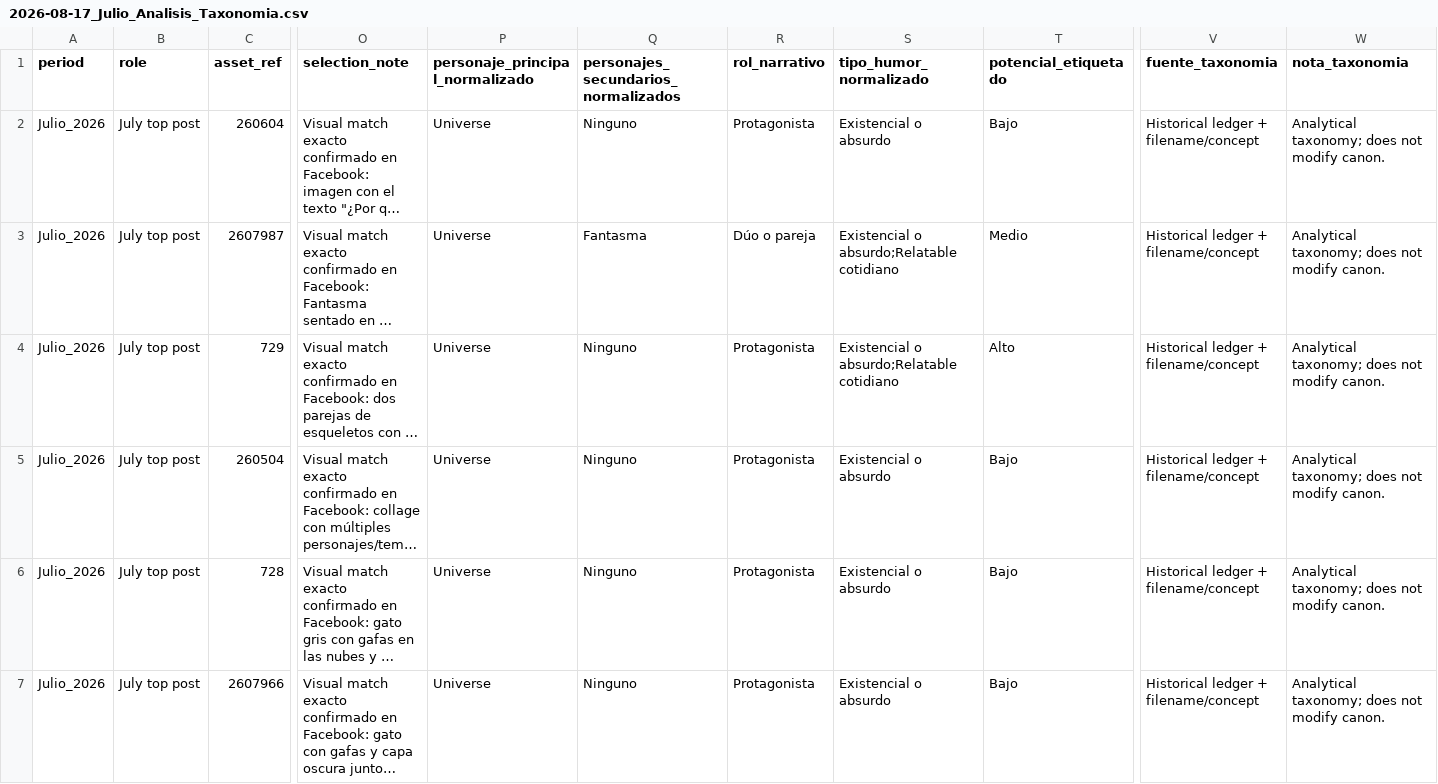
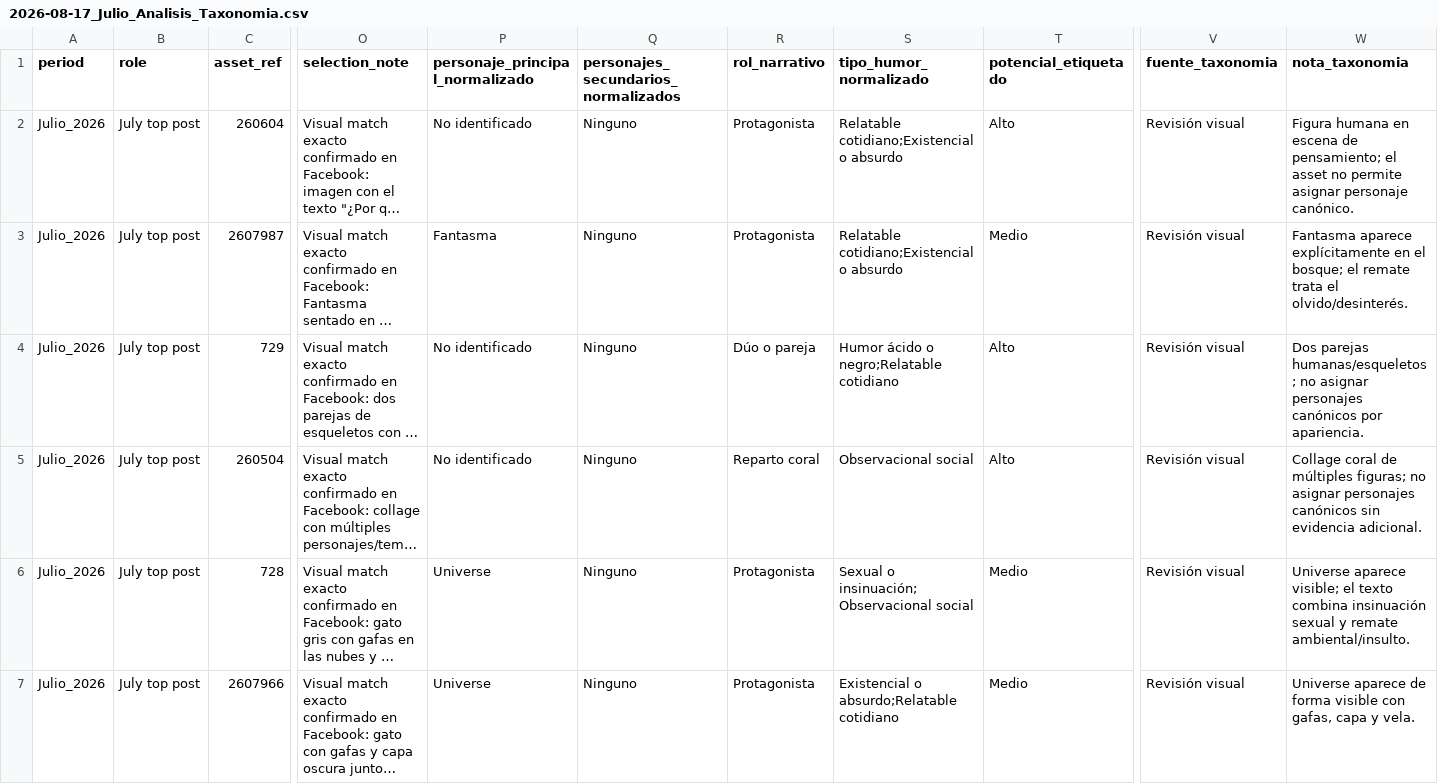
Before and after one commit to iomarketing09-sys/universe-sent-me-growth-os, a CSV file: Operations/Research/2026-08-17_Julio_Analisis_Taxonomia.csv, drawn as a sheet; only a part is shown, gaps mark what is left out; long unchanged cells end in …; the diff names each change by its address in the sheet, - before the commit and + after, or states it on an @@ line.

Commit message:
Refine July taxonomy from visual review

```diff
--- a/Operations/Research/2026-08-17_Julio_Analisis_Taxonomia.csv
+++ b/Operations/Research/2026-08-17_Julio_Analisis_Taxonomia.csv
-P2 (personaje_principal_normalizado): Universe
+P2 (personaje_principal_normalizado): No identificado
-S2 (tipo_humor_normalizado): Existencial o absurdo
+S2 (tipo_humor_normalizado): Relatable cotidiano;Existencial o absurdo
-T2 (potencial_etiquetado): Bajo
+T2 (potencial_etiquetado): Alto
-V2:V7 (fuente_taxonomia): Historical ledger + filename/concept
+V2:V7 (fuente_taxonomia): Revisión visual
-W2 (nota_taxonomia): Analytical taxonomy; does not modify canon.
+W2 (nota_taxonomia): Figura humana en escena de pensamiento; el asset no permite asignar personaje canónico.
-P3 (personaje_principal_normalizado): Universe
+P3 (personaje_principal_normalizado): Fantasma
-Q3: Fantasma
+Q3: Ninguno
-R3 (rol_narrativo): Dúo o pareja
+R3 (rol_narrativo): Protagonista
-S3 (tipo_humor_normalizado): Existencial o absurdo;Relatable cotidiano
+S3 (tipo_humor_normalizado): Relatable cotidiano;Existencial o absurdo
-W3 (nota_taxonomia): Analytical taxonomy; does not modify canon.
+W3 (nota_taxonomia): Fantasma aparece explícitamente en el bosque; el remate trata el olvido/desinterés.
-P4:P5 (personaje_principal_normalizado): Universe
+P4:P5 (personaje_principal_normalizado): No identificado
-R4 (rol_narrativo): Protagonista
+R4 (rol_narrativo): Dúo o pareja
-S4 (tipo_humor_normalizado): Existencial o absurdo;Relatable cotidiano
+S4 (tipo_humor_normalizado): Humor ácido o negro;Relatable cotidiano
-W4 (nota_taxonomia): Analytical taxonomy; does not modify canon.
+W4 (nota_taxonomia): Dos parejas humanas/esqueletos; no asignar personajes canónicos por apariencia.
-R5 (rol_narrativo): Protagonista
+R5 (rol_narrativo): Reparto coral
-S5 (tipo_humor_normalizado): Existencial o absurdo
+S5 (tipo_humor_normalizado): Observacional social
-T5 (potencial_etiquetado): Bajo
+T5 (potencial_etiquetado): Alto
-W5 (nota_taxonomia): Analytical taxonomy; does not modify canon.
+W5 (nota_taxonomia): Collage coral de múltiples figuras; no asignar personajes canónicos sin evidencia adicional.
-S6 (tipo_humor_normalizado): Existencial o absurdo
+S6 (tipo_humor_normalizado): Sexual o insinuación;Observacional social
-T6:T7 (potencial_etiquetado): Bajo
+T6:T7 (potencial_etiquetado): Medio
-W6 (nota_taxonomia): Analytical taxonomy; does not modify canon.
+W6 (nota_taxonomia): Universe aparece visible; el texto combina insinuación sexual y remate ambiental/insulto.
-S7 (tipo_humor_normalizado): Existencial o absurdo
+S7 (tipo_humor_normalizado): Existencial o absurdo;Relatable cotidiano
-W7 (nota_taxonomia): Analytical taxonomy; does not modify canon.
+W7 (nota_taxonomia): Universe aparece de forma visible con gafas, capa y vela.
```
Also changed, not shown: GrowthOS/Content_Inventory.csv, Operations/Research/Historical_Performance_Individuals.csv, 2 other files.
